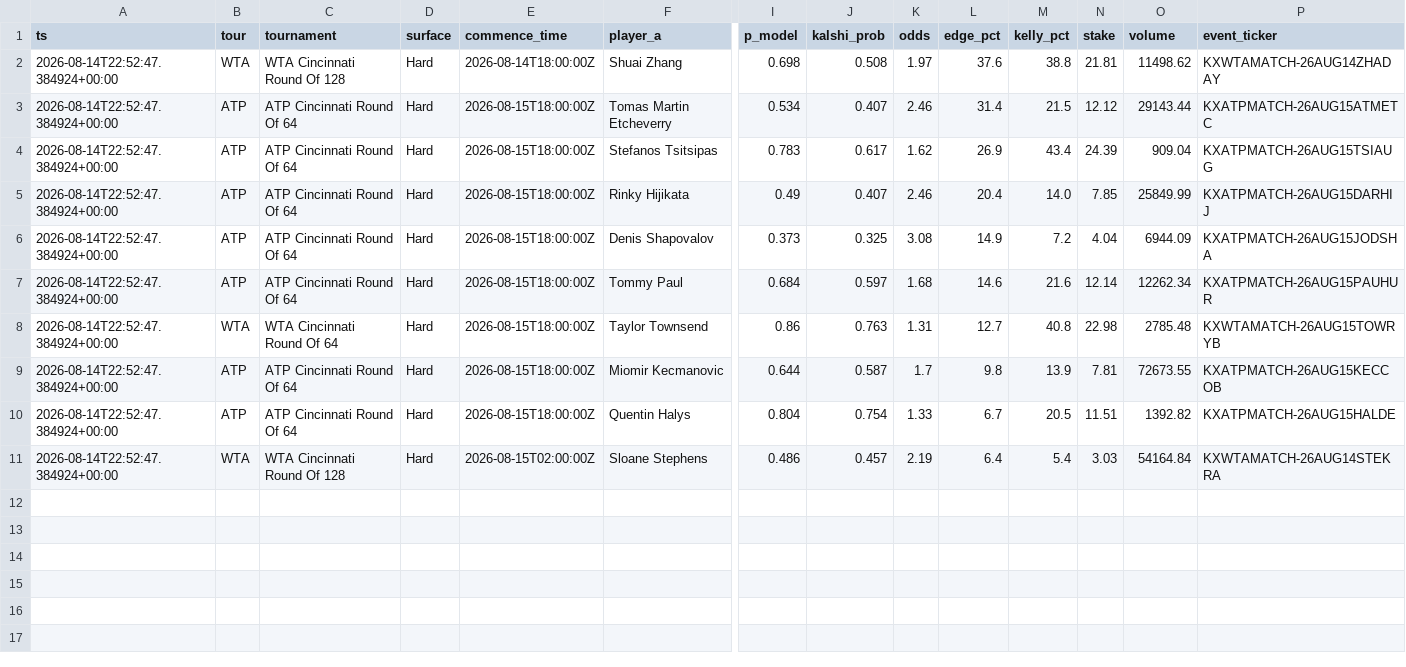
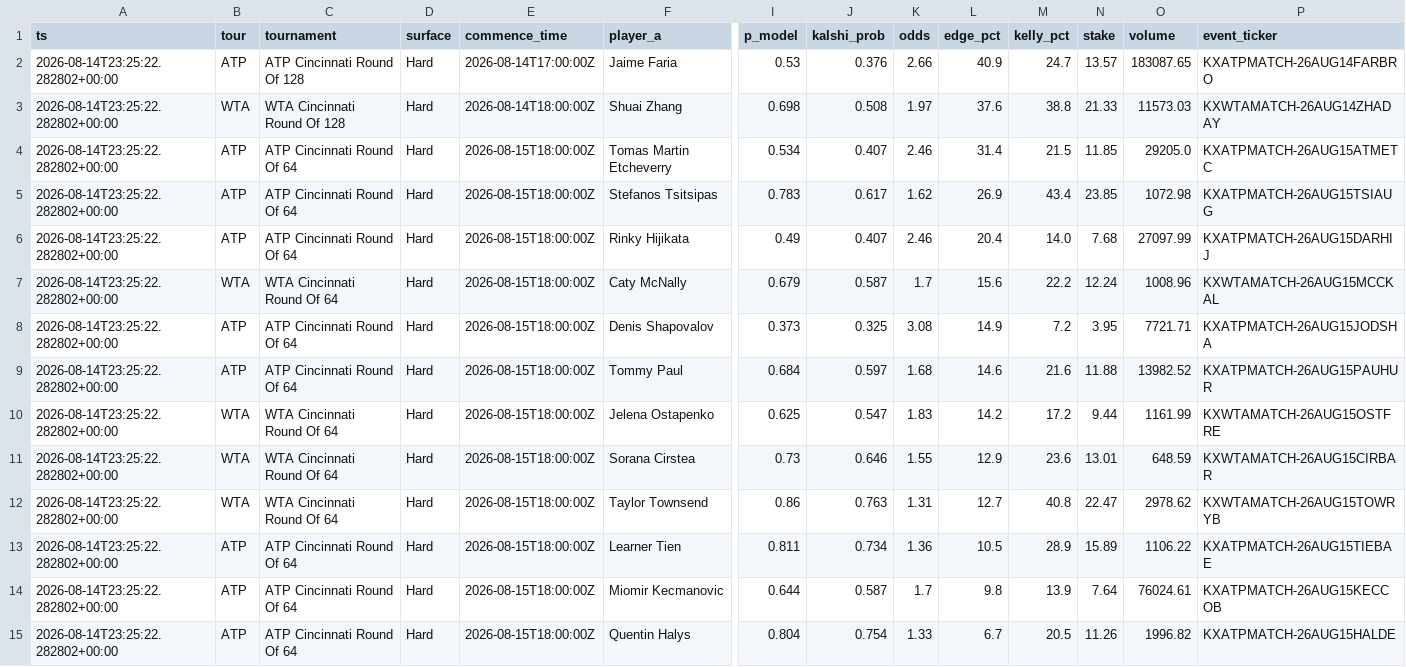
Before and after one commit to JorgeCampe/tennis-signals-bot, a CSV file: tennis_signals_bot/data/signals.csv, drawn as a sheet; only a part is shown, gaps mark what is left out; removed rows and columns are numbered as before the commit, all else as after; rows hold the shown columns only; the diff names each change by its address in the sheet, - before the commit and + after, or states it on an @@ line.

```diff
--- a/tennis_signals_bot/data/signals.csv
+++ b/tennis_signals_bot/data/signals.csv
+row 2: 2026-08-14T23:25:22.282802+00:00 | ATP | ATP Cincinnati Round Of 128 | Hard | 2026-08-14T17:00:00Z | Jaime Faria | 0.53 | 0.376 | 2.66 | 40.9 | 24.7 | 13.57 | 183087.65 | KXATPMATCH-26AUG14FARBRO
-A3:A6 (ts): 2026-08-14T22:52:47.384924+00:00
+A3:A6 (ts): 2026-08-14T23:25:22.282802+00:00
-N3 (stake): 21.81
+N3 (stake): 21.33
-O3 (volume): 11498.62
+O3 (volume): 11573.03
-N4 (stake): 12.12
+N4 (stake): 11.85
-O4 (volume): 29143.44
+O4 (volume): 29205.0
-N5 (stake): 24.39
+N5 (stake): 23.85
-O5 (volume): 909.04
+O5 (volume): 1072.98
-N6 (stake): 7.85
+N6 (stake): 7.68
-O6 (volume): 25849.99
+O6 (volume): 27097.99
+row 7: 2026-08-14T23:25:22.282802+00:00 | WTA | WTA Cincinnati Round Of 64 | Hard | 2026-08-15T18:00:00Z | Caty McNally | 0.679 | 0.587 | 1.7 | 15.6 | 22.2 | 12.24 | 1008.96 | KXWTAMATCH-26AUG15MCCKAL
-A8:A9 (ts): 2026-08-14T22:52:47.384924+00:00
+A8:A9 (ts): 2026-08-14T23:25:22.282802+00:00
-N8 (stake): 4.04
+N8 (stake): 3.95
-O8 (volume): 6944.09
+O8 (volume): 7721.71
-N9 (stake): 12.14
+N9 (stake): 11.88
-O9 (volume): 12262.34
+O9 (volume): 13982.52
+row 10: 2026-08-14T23:25:22.282802+00:00 | WTA | WTA Cincinnati Round Of 64 | Hard | 2026-08-15T18:00:00Z | Jelena Ostapenko | 0.625 | 0.547 | 1.83 | 14.2 | 17.2 | 9.44 | 1161.99 | KXWTAMATCH-26AUG15OSTFRE
+row 11: 2026-08-14T23:25:22.282802+00:00 | WTA | WTA Cincinnati Round Of 64 | Hard | 2026-08-15T18:00:00Z | Sorana Cirstea | 0.73 | 0.646 | 1.55 | 12.9 | 23.6 | 13.01 | 648.59 | KXWTAMATCH-26AUG15CIRBAR
-A12 (ts): 2026-08-14T22:52:47.384924+00:00
+A12 (ts): 2026-08-14T23:25:22.282802+00:00
-N12 (stake): 22.98
+N12 (stake): 22.47
-O12 (volume): 2785.48
+O12 (volume): 2978.62
+row 13: 2026-08-14T23:25:22.282802+00:00 | ATP | ATP Cincinnati Round Of 64 | Hard | 2026-08-15T18:00:00Z | Learner Tien | 0.811 | 0.734 | 1.36 | 10.5 | 28.9 | 15.89 | 1106.22 | KXATPMATCH-26AUG15TIEBAE
-A14:A15 (ts): 2026-08-14T22:52:47.384924+00:00
+A14:A15 (ts): 2026-08-14T23:25:22.282802+00:00
-N14 (stake): 7.81
+N14 (stake): 7.64
-O14 (volume): 72673.55
+O14 (volume): 76024.61
-N15 (stake): 11.51
+N15 (stake): 11.26
-O15 (volume): 1392.82
+O15 (volume): 1996.82
-row 11: 2026-08-14T22:52:47.384924+00:00 | WTA | WTA Cincinnati Round Of 128 | Hard | 2026-08-15T02:00:00Z | Sloane Stephens | 0.486 | 0.457 | 2.19 | 6.4 | 5.4 | 3.03 | 54164.84 | KXWTAMATCH-26AUG14STEKRA
```
Also changed, not shown: tennis_signals_bot/data/equity.csv, tennis_signals_bot/data/positions.csv, 2 other files.
